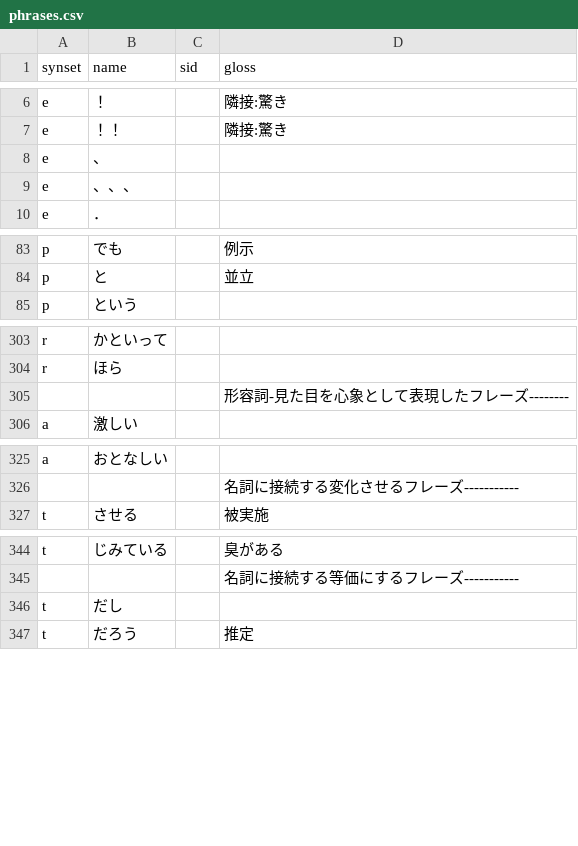
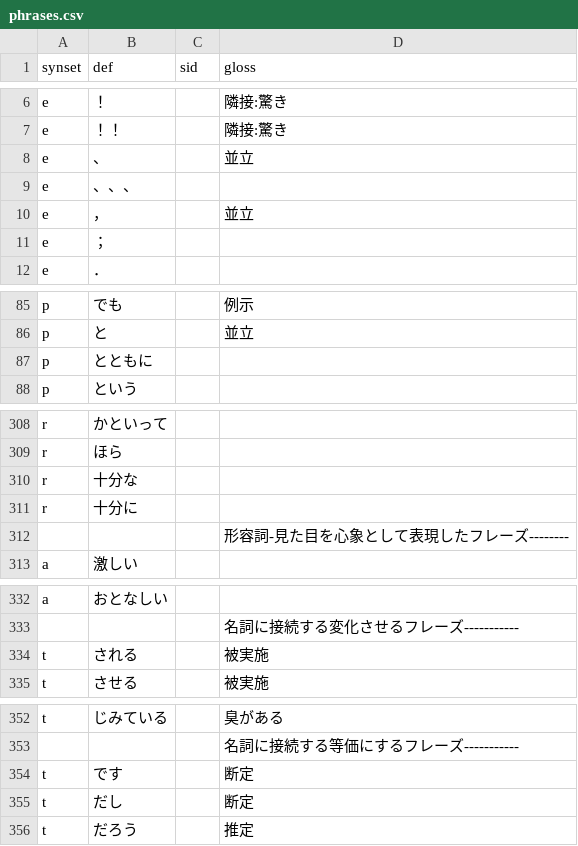
Before and after one commit to hiraokusky/snark, a CSV file: dict/phrases.csv, drawn as a sheet; only a part is shown, gaps mark what is left out; the diff covers the shown part only.

Commit message:
update phrase.

```diff
--- a/dict/phrases.csv
+++ b/dict/phrases.csv
@@ -1 +1 @@
-synset,name,sid,gloss
+synset,def,sid,gloss
@@ -7,4 +7,6 @@ e,！,,隣接:驚き
 e,！！,,隣接:驚き
-e,、,,
+e,、,,並立
 e,、、、,,
+e,，,,並立
+e,；,,
 e,．,,
@@ -84,2 +86,3 @@ p,でも,,例示
 p,と,,並立
+p,とともに,,
 p,という,,
@@ -304,2 +309,4 @@ r,かといって,,
 r,ほら,,
+r,十分な,,
+r,十分に,,
 ,,,形容詞-見た目を心象として表現したフレーズ--------
@@ -326,2 +333,3 @@ a,おとなしい,,
 ,,,名詞に接続する変化させるフレーズ-----------
+t,される,,被実施
 t,させる,,被実施
@@ -345,3 +353,4 @@ t,じみている,,臭がある
 ,,,名詞に接続する等価にするフレーズ-----------
-t,だし,,
+t,です,,断定
+t,だし,,断定
 t,だろう,,推定
```
Also changed, not shown: 2 added rows and 1 edited cell elsewhere in this file.
